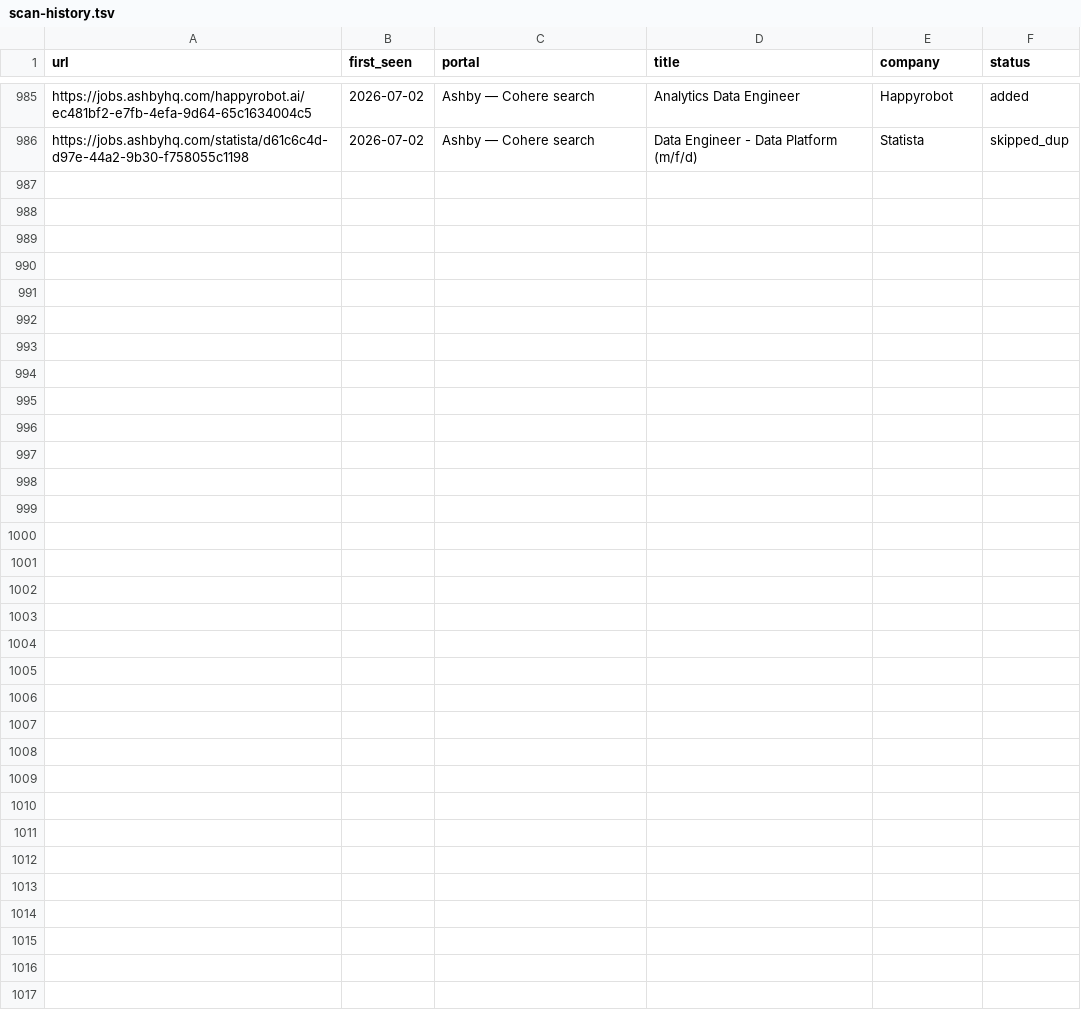
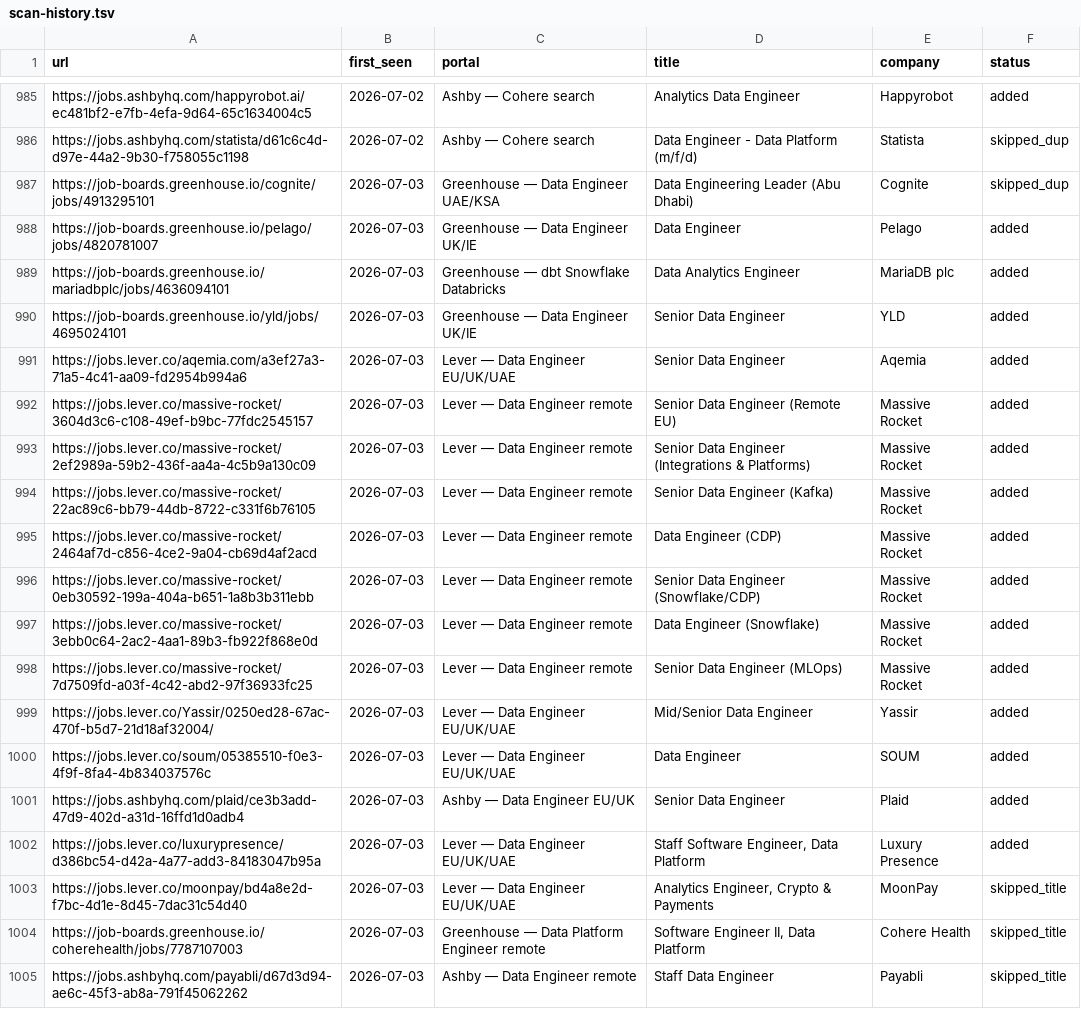
Before and after one commit to MoAshraf10/career-ops, a TSV file: data/scan-history.tsv, drawn as a sheet; only a part is shown, gaps mark what is left out; the diff names each change by its address in the sheet, - before the commit and + after, or states it on an @@ line.

```diff
--- a/data/scan-history.tsv
+++ b/data/scan-history.tsv
+row 987: https://job-boards.greenhouse.io/cognite/jobs/4913295101 | 2026-07-03 | Greenhouse — Data Engineer UAE/KSA | Data Engineering Leader (Abu Dhabi) | Cognite | skipped_dup
+row 988: https://job-boards.greenhouse.io/pelago/jobs/4820781007 | 2026-07-03 | Greenhouse — Data Engineer UK/IE | Data Engineer | Pelago | added
+row 989: https://job-boards.greenhouse.io/mariadbplc/jobs/4636094101 | 2026-07-03 | Greenhouse — dbt Snowflake Databricks | Data Analytics Engineer | MariaDB plc | added
+row 990: https://job-boards.greenhouse.io/yld/jobs/4695024101 | 2026-07-03 | Greenhouse — Data Engineer UK/IE | Senior Data Engineer | YLD | added
+row 991: https://jobs.lever.co/aqemia.com/a3ef27a3-71a5-4c41-aa09-fd2954b994a6 | 2026-07-03 | Lever — Data Engineer EU/UK/UAE | Senior Data Engineer | Aqemia | added
+row 992: https://jobs.lever.co/massive-rocket/3604d3c6-c108-49ef-b9bc-77fdc2545157 | 2026-07-03 | Lever — Data Engineer remote | Senior Data Engineer (Remote EU) | Massive Rocket | added
+row 993: https://jobs.lever.co/massive-rocket/2ef2989a-59b2-436f-aa4a-4c5b9a130c09 | 2026-07-03 | Lever — Data Engineer remote | Senior Data Engineer (Integrations & Platforms) | Massive Rocket | added
+row 994: https://jobs.lever.co/massive-rocket/22ac89c6-bb79-44db-8722-c331f6b76105 | 2026-07-03 | Lever — Data Engineer remote | Senior Data Engineer (Kafka) | Massive Rocket | added
+row 995: https://jobs.lever.co/massive-rocket/2464af7d-c856-4ce2-9a04-cb69d4af2acd | 2026-07-03 | Lever — Data Engineer remote | Data Engineer (CDP) | Massive Rocket | added
+row 996: https://jobs.lever.co/massive-rocket/0eb30592-199a-404a-b651-1a8b3b311ebb | 2026-07-03 | Lever — Data Engineer remote | Senior Data Engineer (Snowflake/CDP) | Massive Rocket | added
+row 997: https://jobs.lever.co/massive-rocket/3ebb0c64-2ac2-4aa1-89b3-fb922f868e0d | 2026-07-03 | Lever — Data Engineer remote | Data Engineer (Snowflake) | Massive Rocket | added
+row 998: https://jobs.lever.co/massive-rocket/7d7509fd-a03f-4c42-abd2-97f36933fc25 | 2026-07-03 | Lever — Data Engineer remote | Senior Data Engineer (MLOps) | Massive Rocket | added
+row 999: https://jobs.lever.co/Yassir/0250ed28-67ac-470f-b5d7-21d18af32004/ | 2026-07-03 | Lever — Data Engineer EU/UK/UAE | Mid/Senior Data Engineer | Yassir | added
+row 1000: https://jobs.lever.co/soum/05385510-f0e3-4f9f-8fa4-4b834037576c | 2026-07-03 | Lever — Data Engineer EU/UK/UAE | Data Engineer | SOUM | added
+row 1001: https://jobs.ashbyhq.com/plaid/ce3b3add-47d9-402d-a31d-16ffd1d0adb4 | 2026-07-03 | Ashby — Data Engineer EU/UK | Senior Data Engineer | Plaid | added
+row 1002: https://jobs.lever.co/luxurypresence/d386bc54-d42a-4a77-add3-84183047b95a | 2026-07-03 | Lever — Data Engineer EU/UK/UAE | Staff Software Engineer, Data Platform | Luxury Presence | added
+row 1003: https://jobs.lever.co/moonpay/bd4a8e2d-f7bc-4d1e-8d45-7dac31c54d40 | 2026-07-03 | Lever — Data Engineer EU/UK/UAE | Analytics Engineer, Crypto & Payments | MoonPay | skipped_title
+row 1004: https://job-boards.greenhouse.io/coherehealth/jobs/7787107003 | 2026-07-03 | Greenhouse — Data Platform Engineer remote | Software Engineer II, Data Platform | Cohere Health | skipped_title
+row 1005: https://jobs.ashbyhq.com/payabli/d67d3d94-ae6c-45f3-ab8a-791f45062262 | 2026-07-03 | Ashby — Data Engineer remote | Staff Data Engineer | Payabli | skipped_title
```
Also changed, not shown: 1 other file.
